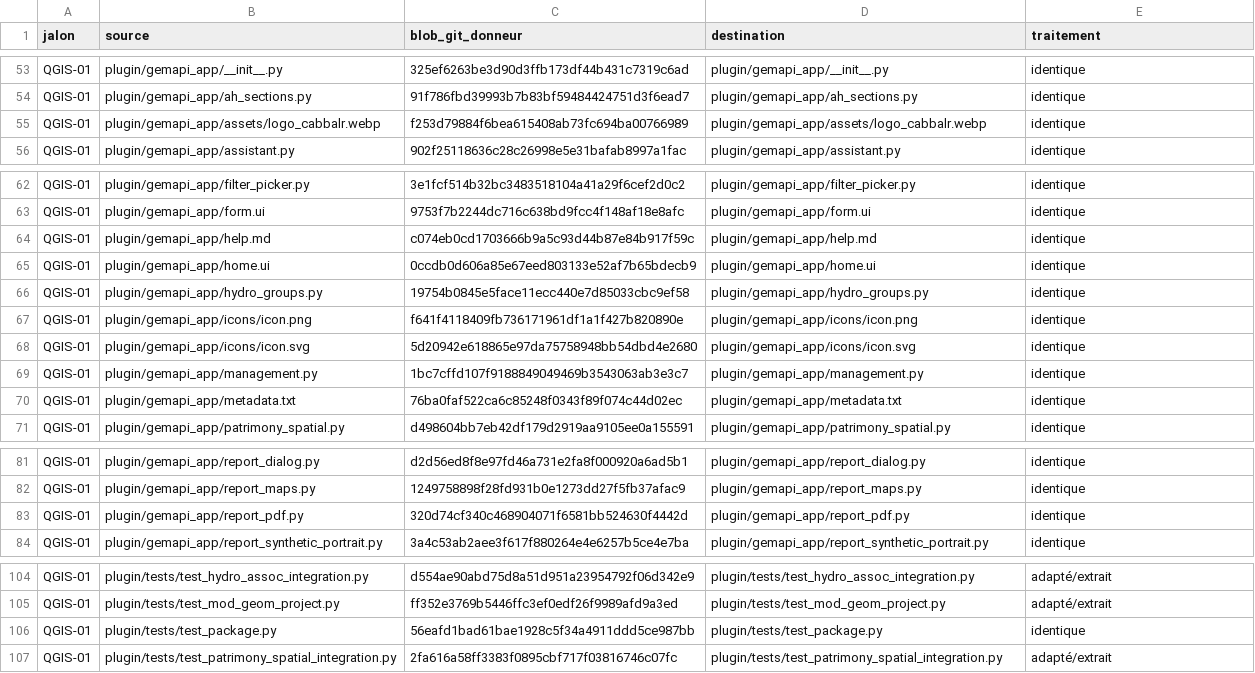
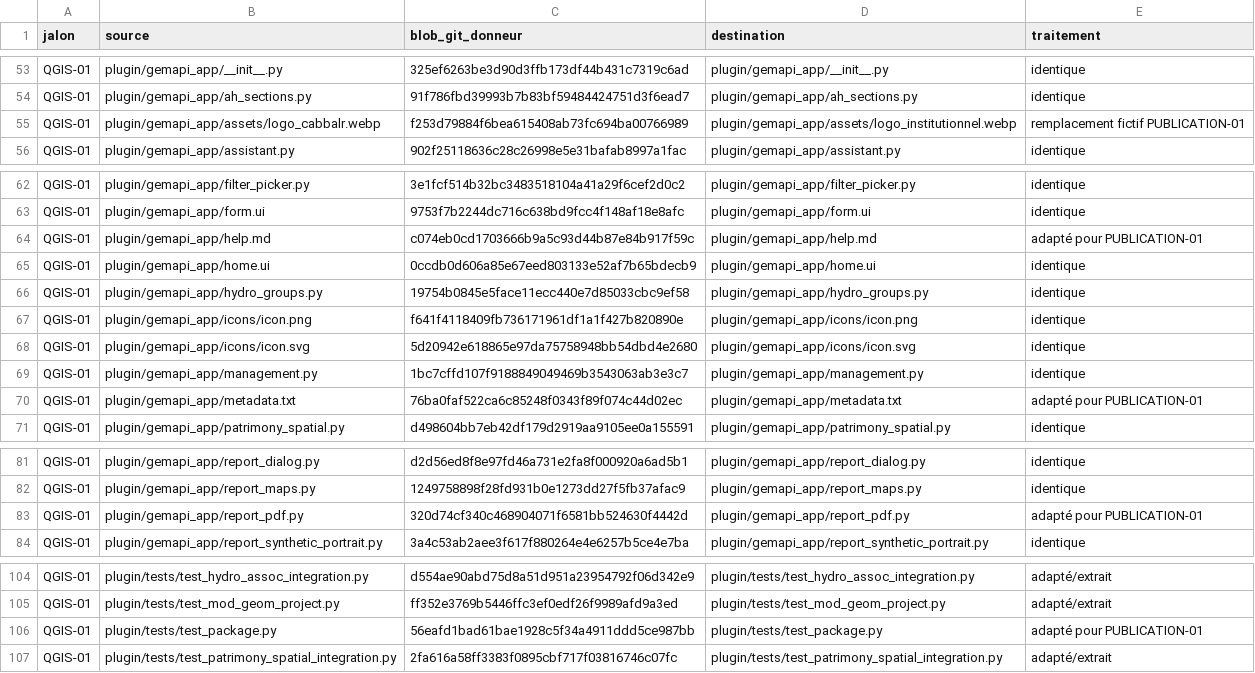
Before and after one commit to jln-codes/gemapi-dev, a TSV file: audits/GEMAPI-INIT-05-06-QGIS-01-PROVENANCE.tsv, drawn as a sheet; only a part is shown, gaps mark what is left out; the diff covers the shown part only.

Commit message:
GEMAPI-PUBLICATION-01 Préparer la distribution publique du plugin QGIS

```diff
--- a/audits/GEMAPI-INIT-05-06-QGIS-01-PROVENANCE.tsv
+++ b/audits/GEMAPI-INIT-05-06-QGIS-01-PROVENANCE.tsv
@@ -54,3 +54,3 @@ QGIS-01	plugin/gemapi_app/__init__.py	325ef6263be3d90d3ffb173df44b431c7319c6ad	p
 QGIS-01	plugin/gemapi_app/ah_sections.py	91f786fbd39993b7b83bf59484424751d3f6ead7	plugin/gemapi_app/ah_sections.py	identique
-QGIS-01	plugin/gemapi_app/assets/logo_cabbalr.webp	f253d79884f6bea615408ab73fc694ba00766989	plugin/gemapi_app/assets/logo_cabbalr.webp	identique
+QGIS-01	plugin/gemapi_app/assets/logo_cabbalr.webp	f253d79884f6bea615408ab73fc694ba00766989	plugin/gemapi_app/assets/logo_institutionnel.webp	remplacement fictif PUBLICATION-01
 QGIS-01	plugin/gemapi_app/assistant.py	902f25118636c28c26998e5e31bafab8997a1fac	plugin/gemapi_app/assistant.py	identique
@@ -63,3 +63,3 @@ QGIS-01	plugin/gemapi_app/filter_picker.py	3e1fcf514b32bc3483518104a41a29f6cef2d
 QGIS-01	plugin/gemapi_app/form.ui	9753f7b2244dc716c638bd9fcc4f148af18e8afc	plugin/gemapi_app/form.ui	identique
-QGIS-01	plugin/gemapi_app/help.md	c074eb0cd1703666b9a5c93d44b87e84b917f59c	plugin/gemapi_app/help.md	identique
+QGIS-01	plugin/gemapi_app/help.md	c074eb0cd1703666b9a5c93d44b87e84b917f59c	plugin/gemapi_app/help.md	adapté pour PUBLICATION-01
 QGIS-01	plugin/gemapi_app/home.ui	0ccdb0d606a85e67eed803133e52af7b65bdecb9	plugin/gemapi_app/home.ui	identique
@@ -69,3 +69,3 @@ QGIS-01	plugin/gemapi_app/icons/icon.svg	5d20942e618865e97da75758948bb54dbd4e268
 QGIS-01	plugin/gemapi_app/management.py	1bc7cffd107f9188849049469b3543063ab3e3c7	plugin/gemapi_app/management.py	identique
-QGIS-01	plugin/gemapi_app/metadata.txt	76ba0faf522ca6c85248f0343f89f074c44d02ec	plugin/gemapi_app/metadata.txt	identique
+QGIS-01	plugin/gemapi_app/metadata.txt	76ba0faf522ca6c85248f0343f89f074c44d02ec	plugin/gemapi_app/metadata.txt	adapté pour PUBLICATION-01
 QGIS-01	plugin/gemapi_app/patrimony_spatial.py	d498604bb7eb42df179d2919aa9105ee0a155591	plugin/gemapi_app/patrimony_spatial.py	identique
@@ -82,3 +82,3 @@ QGIS-01	plugin/gemapi_app/report_dialog.py	d2d56ed8f8e97fd46a731e2fa8f000920a6ad
 QGIS-01	plugin/gemapi_app/report_maps.py	1249758898f28fd931b0e1273dd27f5fb37afac9	plugin/gemapi_app/report_maps.py	identique
-QGIS-01	plugin/gemapi_app/report_pdf.py	320d74cf340c468904071f6581bb524630f4442d	plugin/gemapi_app/report_pdf.py	identique
+QGIS-01	plugin/gemapi_app/report_pdf.py	320d74cf340c468904071f6581bb524630f4442d	plugin/gemapi_app/report_pdf.py	adapté pour PUBLICATION-01
 QGIS-01	plugin/gemapi_app/report_synthetic_portrait.py	3a4c53ab2aee3f617f880264e4e6257b5ce4e7ba	plugin/gemapi_app/report_synthetic_portrait.py	identique
@@ -105,3 +105,3 @@ QGIS-01	plugin/tests/test_hydro_assoc_integration.py	d554ae90abd75d8a51d951a2395
 QGIS-01	plugin/tests/test_mod_geom_project.py	ff352e3769b5446ffc3ef0edf26f9989afd9a3ed	plugin/tests/test_mod_geom_project.py	adapté/extrait
-QGIS-01	plugin/tests/test_package.py	56eafd1bad61bae1928c5f34a4911ddd5ce987bb	plugin/tests/test_package.py	identique
+QGIS-01	plugin/tests/test_package.py	56eafd1bad61bae1928c5f34a4911ddd5ce987bb	plugin/tests/test_package.py	adapté pour PUBLICATION-01
 QGIS-01	plugin/tests/test_patrimony_spatial_integration.py	2fa616a58ff3383f0895cbf717f03816746c07fc	plugin/tests/test_patrimony_spatial_integration.py	adapté/extrait
```
Also changed, not shown: 1 edited cell elsewhere in this file, 13 other files.
